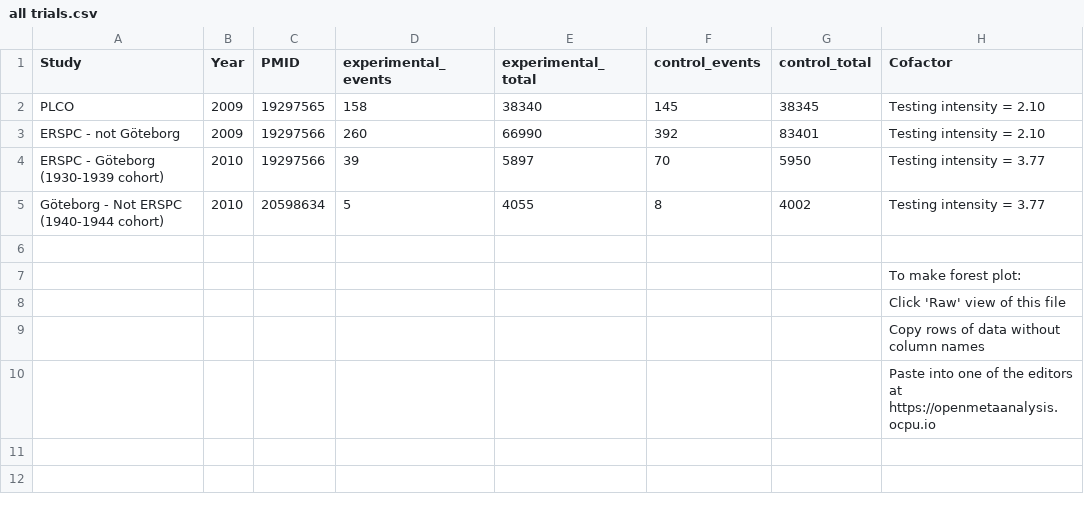
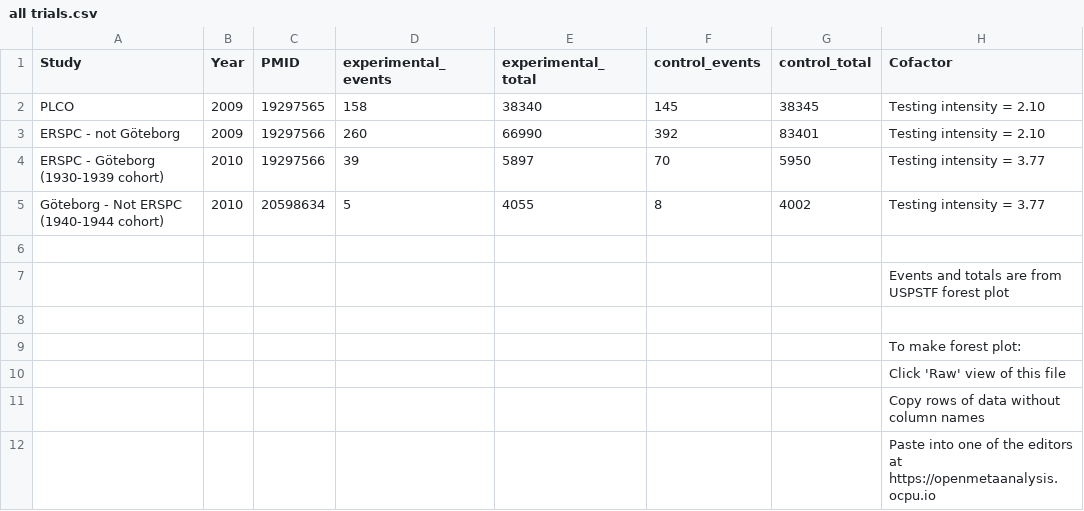
Before and after one commit to openMetaAnalysis/Prostate-cancer-screening-with-prostate-specific-antigen, a CSV file: data/all trials.csv, drawn as a sheet; the diff names each change by its address in the sheet, - before the commit and + after, or states it on an @@ line.

Commit message:
Update all trials.csv

```diff
--- a/data/all trials.csv
+++ b/data/all trials.csv
+row 7:  |  |  |  |  |  |  | Events and totals are from USPSTF forest plot
+row 8: (empty)
```
